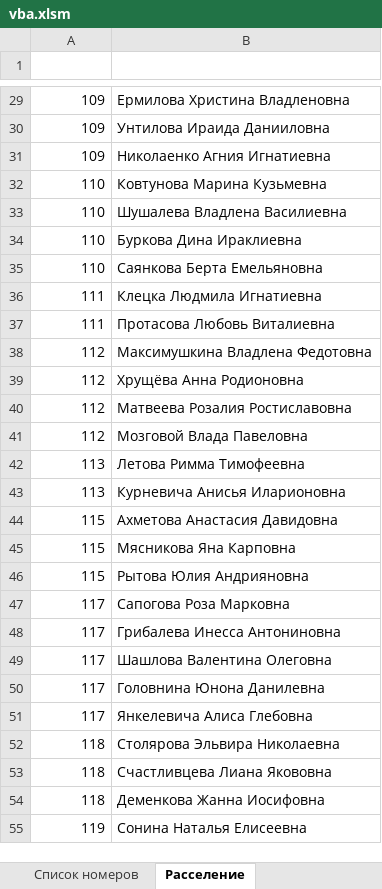
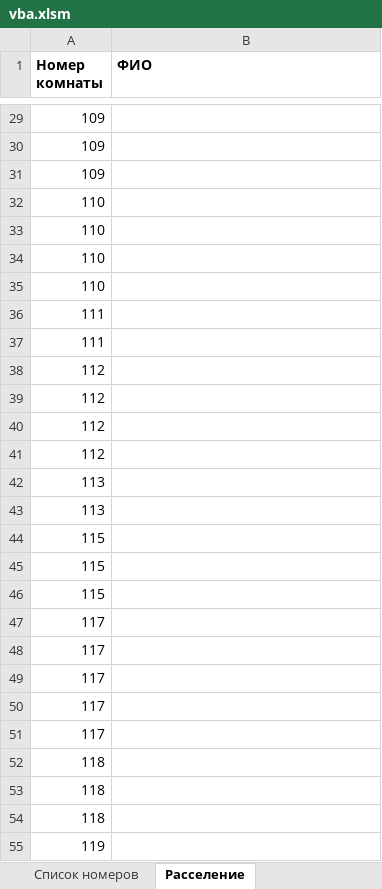
Before and after one commit to oomaystrenko/VBAproject, an Excel workbook: vba.xlsm, sheet Расселение, drawn as a sheet; only a part is shown, gaps mark what is left out; values as stored, in another font and other column widths than the file's, no borders; charts and pictures not drawn; the diff covers the shown part only; the diff names each change by its address in the sheet, - before the commit and + after, or states it on an @@ line.

```diff
--- a/vba.xlsm (sheet Расселение)
+++ b/vba.xlsm (sheet Расселение)
-row 1: (empty)
+row 1: Номер комнаты | ФИО
-B29 (ФИО): Ермилова Христина Владленовна
+B29 (ФИО): (empty)
-B30 (ФИО): Унтилова Ираида Данииловна
+B30 (ФИО): (empty)
-B31 (ФИО): Николаенко Агния Игнатиевна
+B31 (ФИО): (empty)
-B32 (ФИО): Ковтунова Марина Кузьмевна
+B32 (ФИО): (empty)
-B33 (ФИО): Шушалева Владлена Василиевна
+B33 (ФИО): (empty)
-B34 (ФИО): Буркова Дина Ираклиевна
+B34 (ФИО): (empty)
-B35 (ФИО): Саянкова Берта Емельяновна
+B35 (ФИО): (empty)
-B36 (ФИО): Клецка Людмила Игнатиевна
+B36 (ФИО): (empty)
-B37 (ФИО): Протасова Любовь Виталиевна
+B37 (ФИО): (empty)
-B38 (ФИО): Максимушкина Владлена Федотовна
+B38 (ФИО): (empty)
-B39 (ФИО): Хрущёва Анна Родионовна
+B39 (ФИО): (empty)
-B40 (ФИО): Матвеева Розалия Ростиславовна
+B40 (ФИО): (empty)
-B41 (ФИО): Мозговой Влада Павеловна
+B41 (ФИО): (empty)
-B42 (ФИО): Летова Римма Тимофеевна
+B42 (ФИО): (empty)
-B43 (ФИО): Курневича Анисья Иларионовна
+B43 (ФИО): (empty)
-B44 (ФИО): Ахметова Анастасия Давидовна
+B44 (ФИО): (empty)
-B45 (ФИО): Мясникова Яна Карповна
+B45 (ФИО): (empty)
-B46 (ФИО): Рытова Юлия Андрияновна
+B46 (ФИО): (empty)
-B47 (ФИО): Сапогова Роза Марковна
+B47 (ФИО): (empty)
-B48 (ФИО): Грибалева Инесса Антониновна
+B48 (ФИО): (empty)
-B49 (ФИО): Шашлова Валентина Олеговна
+B49 (ФИО): (empty)
-B50 (ФИО): Головнина Юнона Данилевна
+B50 (ФИО): (empty)
-B51 (ФИО): Янкелевича Алиса Глебовна
+B51 (ФИО): (empty)
-B52 (ФИО): Столярова Эльвира Николаевна
+B52 (ФИО): (empty)
-B53 (ФИО): Счастливцева Лиана Якововна
+B53 (ФИО): (empty)
-B54 (ФИО): Деменкова Жанна Иосифовна
+B54 (ФИО): (empty)
-B55 (ФИО): Сонина Наталья Елисеевна
+B55 (ФИО): (empty)
```
Also changed, not shown: 263 edited cells elsewhere in this sheet, sheet Список детей, sheet Список номеров, formulas that keep their value, charts or pictures.
